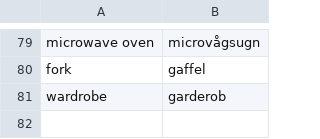
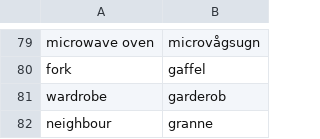
Before and after one commit to gurunars/languages, a CSV file: house_and_furniture.csv, drawn as a sheet; only a part is shown, gaps mark what is left out.

```diff
--- a/house_and_furniture.csv
+++ b/house_and_furniture.csv
@@ -81 +81,2 @@ fork,gaffel
 wardrobe,garderob
+neighbour,granne
```
Also changed, not shown: clothes.csv, materials_and_tools.csv, 3 other files.
